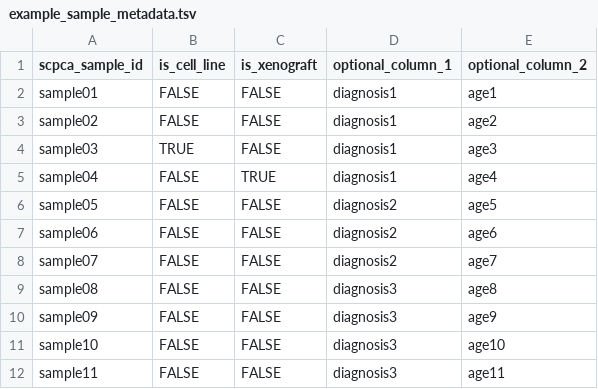
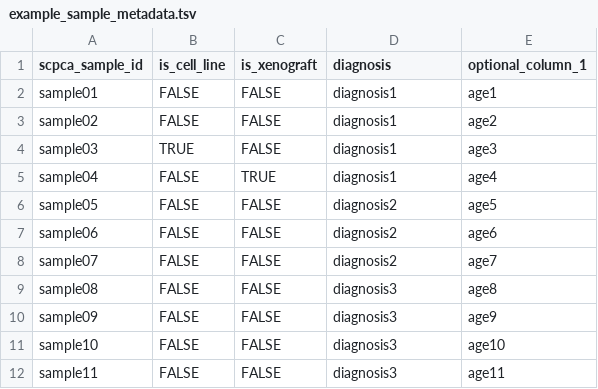
Before and after one commit to AlexsLemonade/scpca-nf, a TSV file: examples/example_sample_metadata.tsv, drawn as a sheet.

Commit message:
add diagnosis column to example sample metadata

```diff
--- a/examples/example_sample_metadata.tsv
+++ b/examples/example_sample_metadata.tsv
@@ -1,2 +1,2 @@
-scpca_sample_id	is_cell_line	is_xenograft	optional_column_1	optional_column_2
+scpca_sample_id	is_cell_line	is_xenograft	diagnosis	optional_column_1
 sample01	FALSE	FALSE	diagnosis1	age1
```
